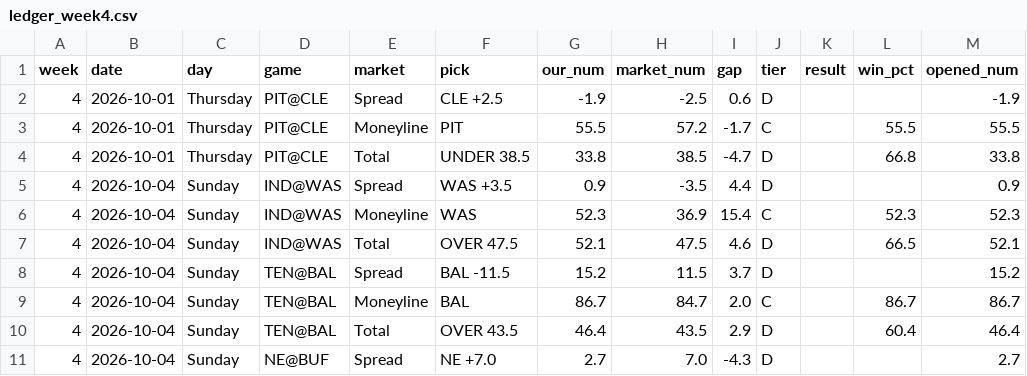
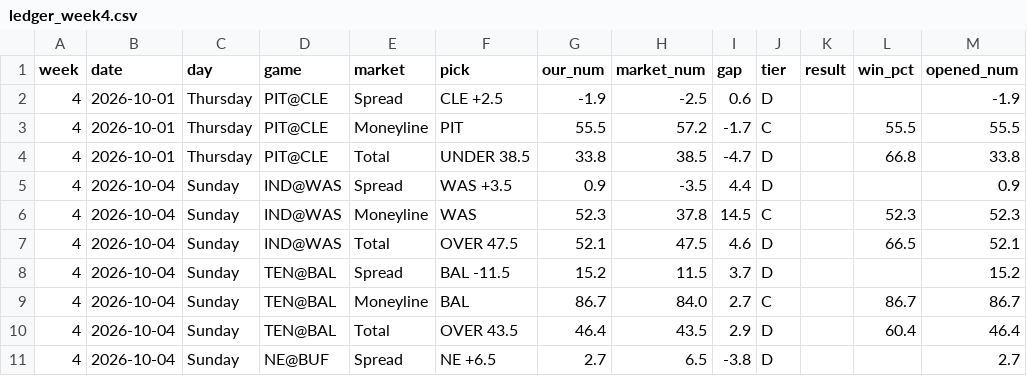
Before and after one commit to fourty2se7en/nfl-card, a CSV file: scripts/ledger_week4.csv, drawn as a sheet; only a part is shown; the diff covers the shown part only; the diff names each change by its address in the sheet, - before the commit and + after, or states it on an @@ line.

```diff
--- a/scripts/ledger_week4.csv
+++ b/scripts/ledger_week4.csv
-H6 (market_num): 36.9
+H6 (market_num): 37.8
-I6 (gap): 15.4
+I6 (gap): 14.5
-H9 (market_num): 84.7
+H9 (market_num): 84.0
-I9 (gap): 2.0
+I9 (gap): 2.7
-F11 (pick): NE +7.0
+F11 (pick): NE +6.5
-H11 (market_num): 7.0
+H11 (market_num): 6.5
-I11 (gap): -4.3
+I11 (gap): -3.8
```
Also changed, not shown: 19 edited cells elsewhere in this file, scripts/ledger_history.csv, site/ledger_week4.csv, 4 other files.
